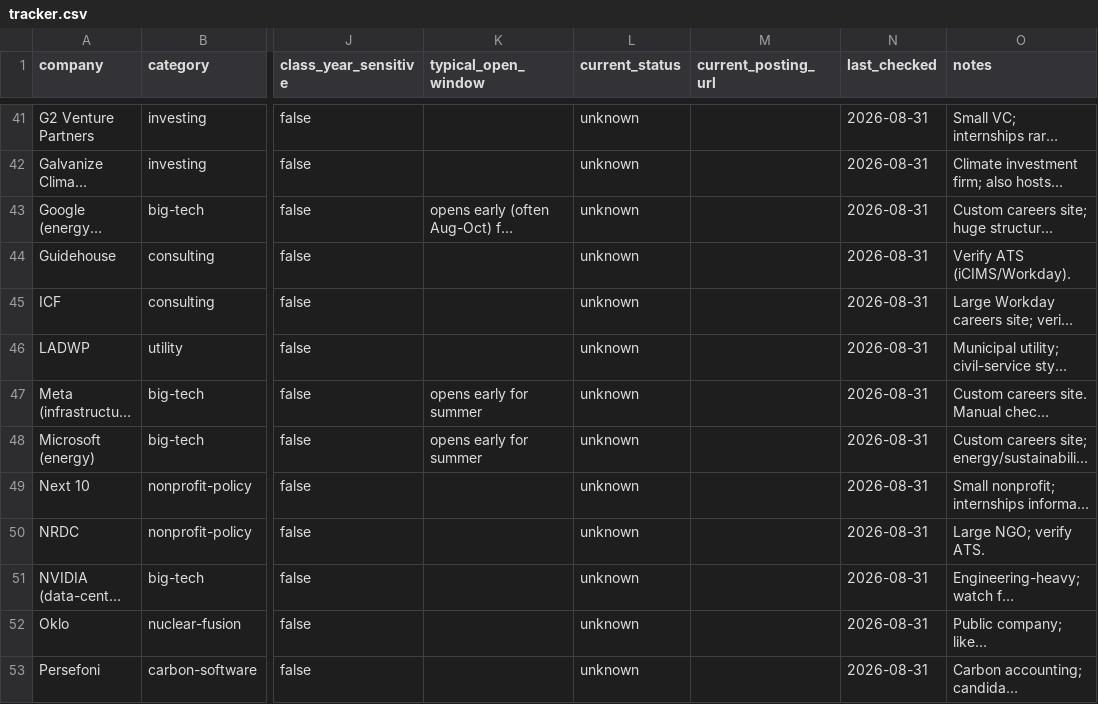
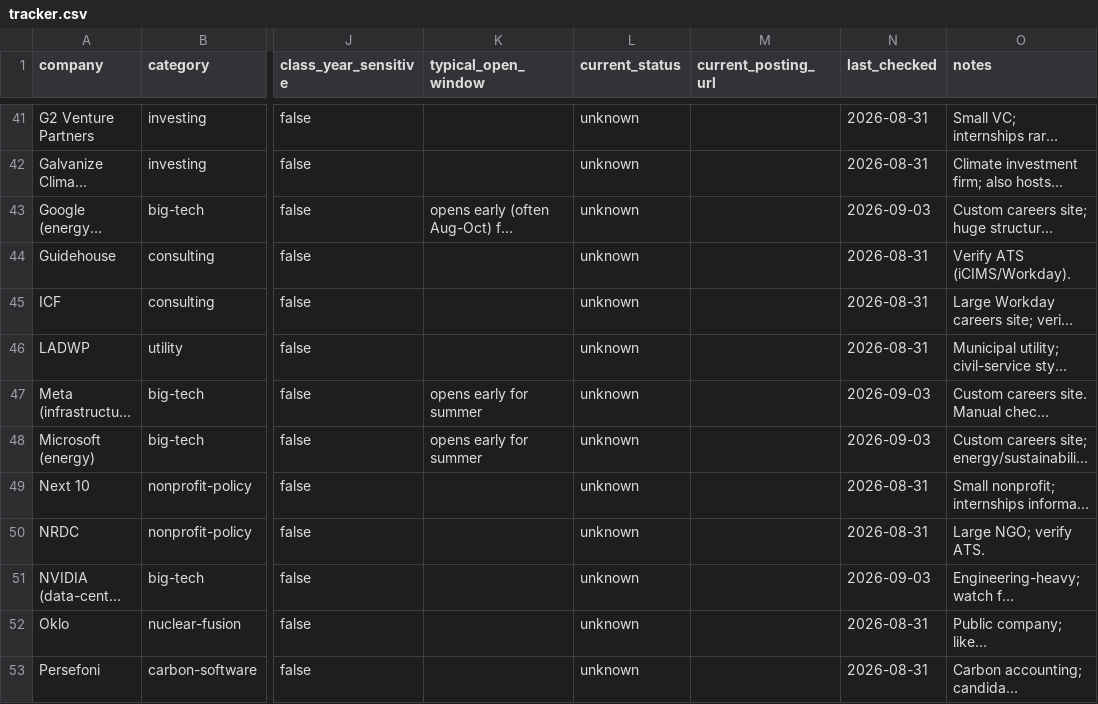
Before and after one commit to wookieefamily/mysql-server, a CSV file: internship-monitor/data/tracker.csv, drawn as a sheet; only a part is shown, gaps mark what is left out; long unchanged cells end in …; the diff covers the shown part only; the diff names each change by its address in the sheet, - before the commit and + after, or states it on an @@ line.

```diff
--- a/internship-monitor/data/tracker.csv
+++ b/internship-monitor/data/tracker.csv
-N43 (last_checked): 2026-08-31
+N43 (last_checked): 2026-09-03
-N47:N48 (last_checked): 2026-08-31
+N47:N48 (last_checked): 2026-09-03
-N51 (last_checked): 2026-08-31
+N51 (last_checked): 2026-09-03
```
Also changed, not shown: 8 edited cells elsewhere in this file, 1 other file.
